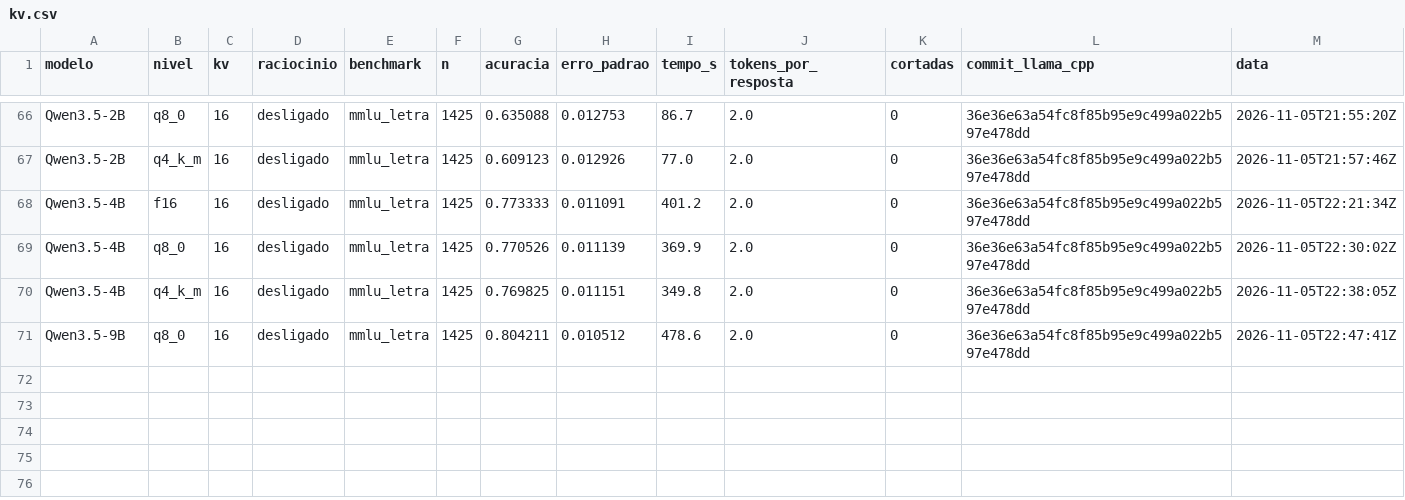
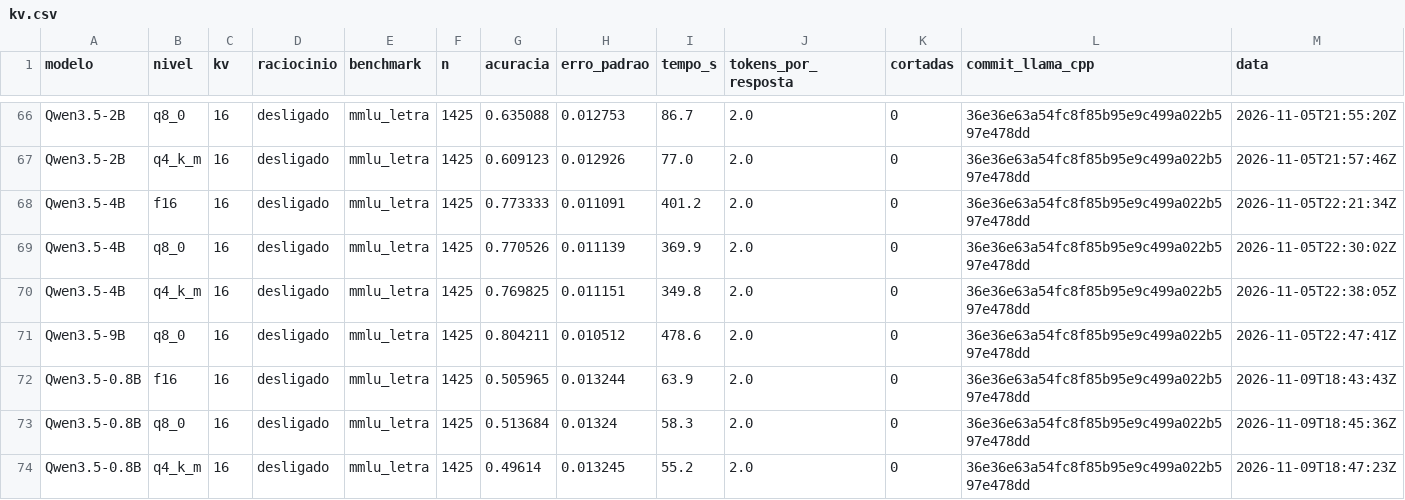
Before and after one commit to murilo-as/RESIDENCIA-IA, a CSV file: etapa4_estimativa/medicao/kv.csv, drawn as a sheet; only a part is shown, gaps mark what is left out.

```diff
--- a/etapa4_estimativa/medicao/kv.csv
+++ b/etapa4_estimativa/medicao/kv.csv
@@ -71 +71,4 @@ Qwen3.5-4B,q4_k_m,16,desligado,mmlu_letra,1425,0.769825,0.011151,349.8,2.0,0,36e
 Qwen3.5-9B,q8_0,16,desligado,mmlu_letra,1425,0.804211,0.010512,478.6,2.0,0,36e36e63a54fc8f85b95e9c499a022b597e478dd,2026-11-05T22:47:41Z
+Qwen3.5-0.8B,f16,16,desligado,mmlu_letra,1425,0.505965,0.013244,63.9,2.0,0,36e36e63a54fc8f85b95e9c499a022b597e478dd,2026-11-09T18:43:43Z
+Qwen3.5-0.8B,q8_0,16,desligado,mmlu_letra,1425,0.513684,0.01324,58.3,2.0,0,36e36e63a54fc8f85b95e9c499a022b597e478dd,2026-11-09T18:45:36Z
+Qwen3.5-0.8B,q4_k_m,16,desligado,mmlu_letra,1425,0.49614,0.013245,55.2,2.0,0,36e36e63a54fc8f85b95e9c499a022b597e478dd,2026-11-09T18:47:23Z
```
Also changed, not shown: etapa4_estimativa/medicao/kv_memoria.csv, etapa4_estimativa/medicao/resultados.csv, 10 other files.
